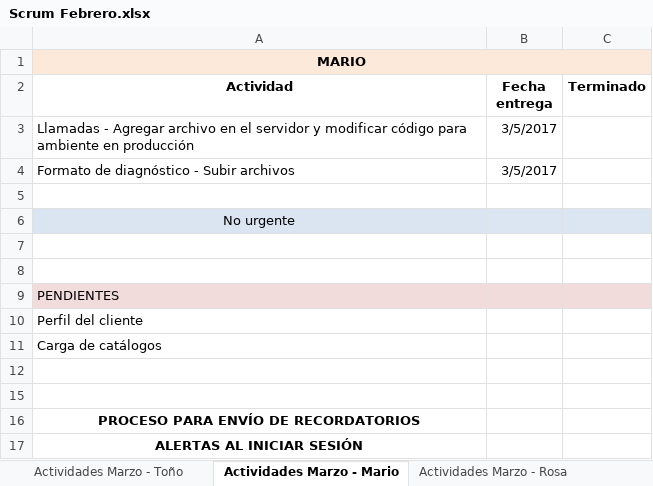
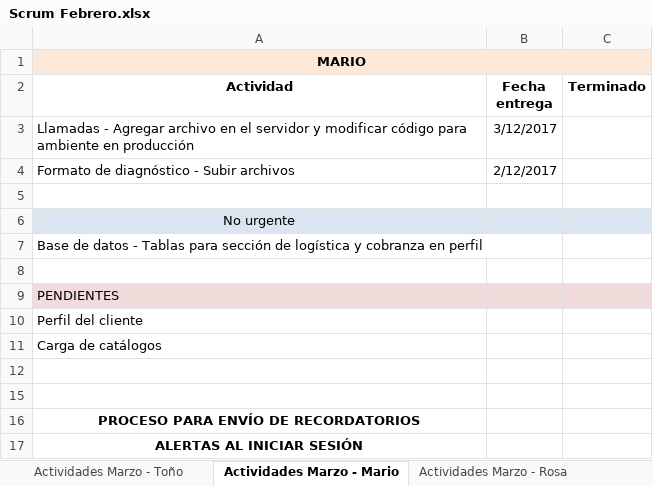
Before and after one commit to toniosoto26/CRM-Socia, an Excel workbook: Scrum Febrero.xlsx, sheet Actividades Marzo - Mario, drawn as a sheet; values as stored, in another font and other column widths than the file's, no borders; the diff names each change by its address in the sheet, - before the commit and + after, or states it on an @@ line.

Commit message:
Indicadores - Agregar overflow, Cotización - Revisar cuando se guarda que se limpien los campos, Actualizar actividades

```diff
--- a/Scrum Febrero.xlsx (sheet Actividades Marzo - Mario)
+++ b/Scrum Febrero.xlsx (sheet Actividades Marzo - Mario)
-B3 (Fecha entrega): 3/5/2017
+B3 (Fecha entrega): 3/12/2017
-B4 (Fecha entrega): 3/5/2017
+B4 (Fecha entrega): 2/12/2017
-A7 (Actividad): (empty)
+A7 (Actividad): Base de datos - Tablas para sección de logística y cobranza en perfil
```
Also changed, not shown: sheet Actividades Marzo - Rosa, sheet Actividades Marzo - Toño, 4 other files.
